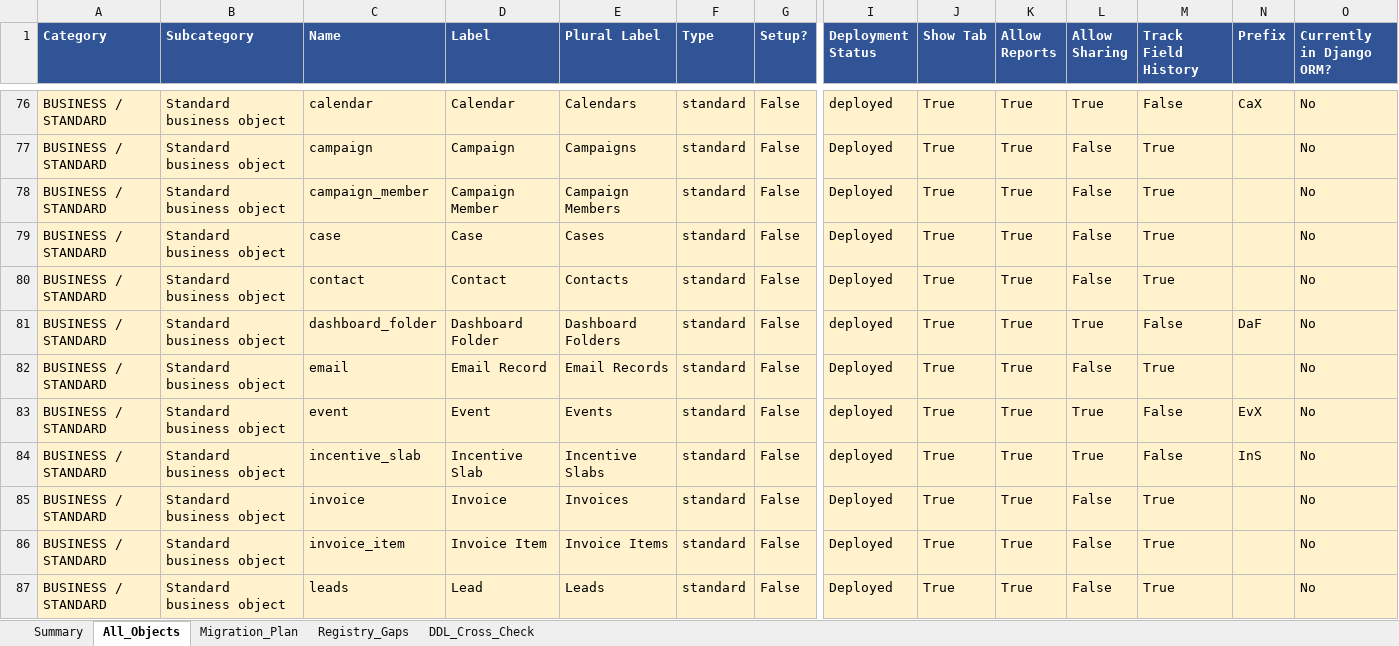
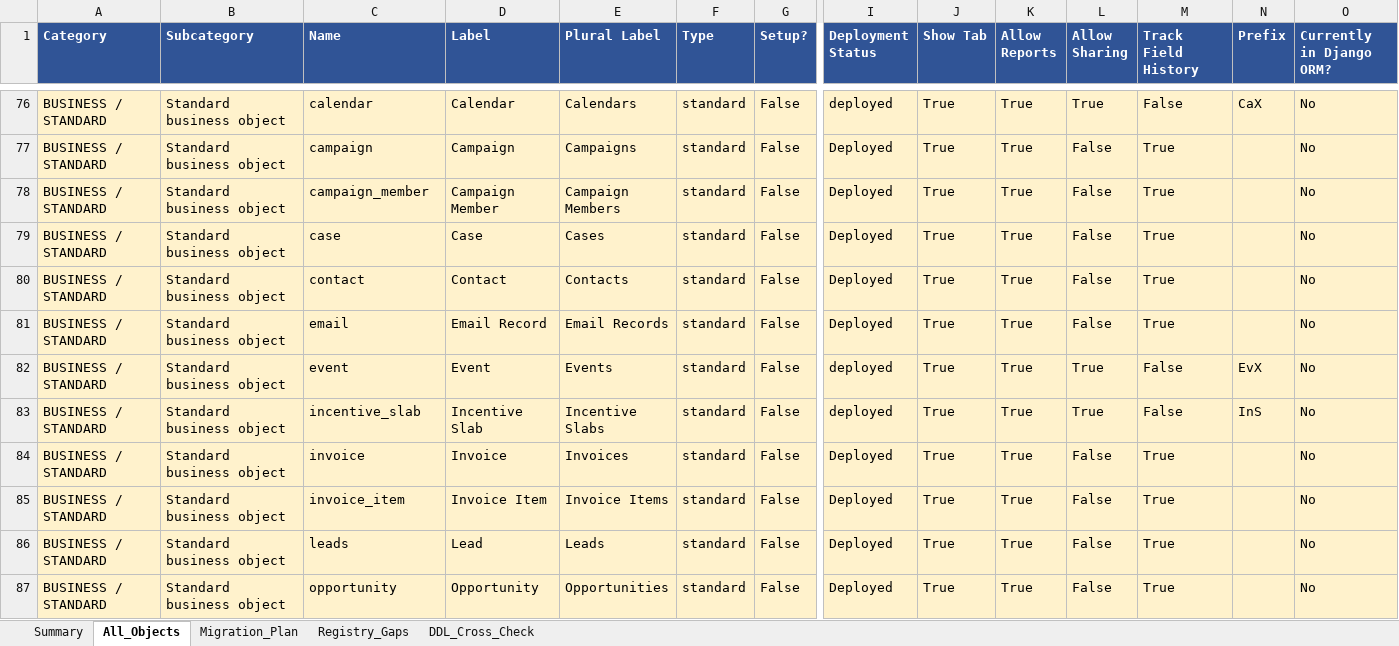
Before and after one commit to support-fingertip/business-bussus-django, an Excel workbook: objects_audit.xlsx, sheet All_Objects, drawn as a sheet; only a part is shown, gaps mark what is left out; the shorter side is filled out with more unchanged rows; values as stored, in another font and other column widths than the file's, no borders; table styles not drawn; rows hold the shown columns only; the diff names each change by its address in the sheet, - before the commit and + after, or states it on an @@ line.

```diff
--- a/objects_audit.xlsx (sheet All_Objects)
+++ b/objects_audit.xlsx (sheet All_Objects)
-row 81: BUSINESS / STANDARD | Standard business object | dashboard_folder | Dashboard Folder | Dashboard Folders | standard | False | deployed | True | True | True | False | DaF | No
```
Also changed, not shown: sheet Migration_Plan, sheet DDL_Cross_Check, sheet Summary, 5 other files.
